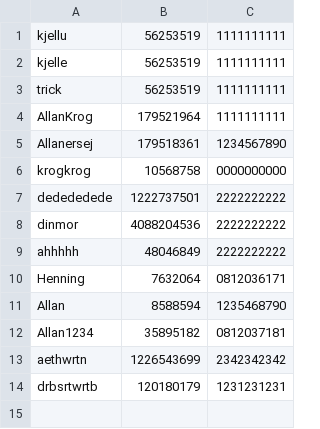
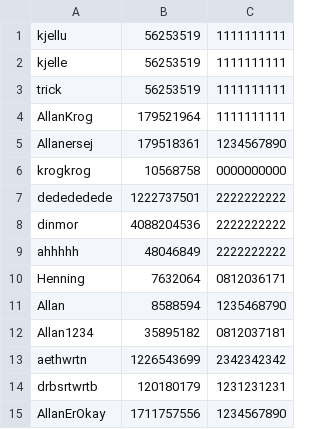
Before and after one commit to h0bbitten/STUDYMAPv2, a CSV file: Databases/Users/Users.csv, drawn as a sheet.

Commit message:
Tror ting virker tak Allan

```diff
--- a/Databases/Users/Users.csv
+++ b/Databases/Users/Users.csv
@@ -14 +14,2 @@ aethwrtn,1226543699,2342342342
 drbsrtwrtb,120180179,1231231231
+AllanErOkay,1711757556,1234567890
```
Also changed, not shown: 1 other file.
